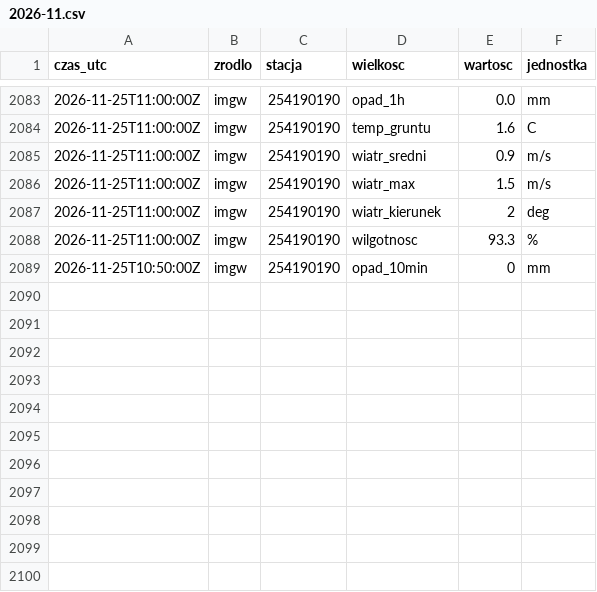
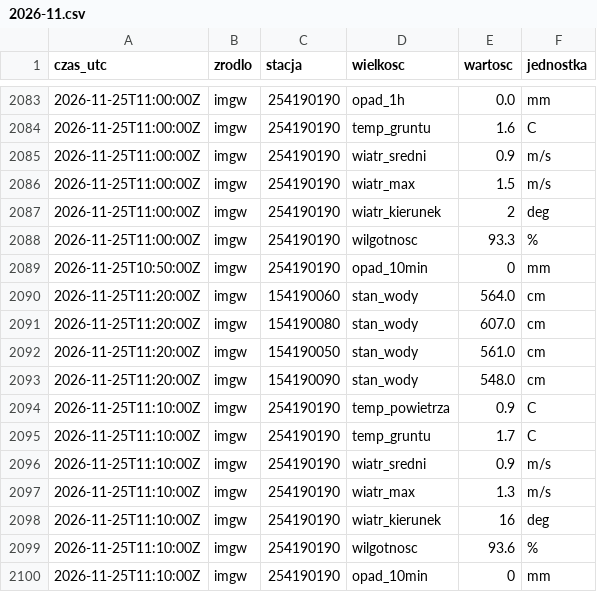
Before and after one commit to Kumiela/kumiela-dane, a CSV file: archiwum/imgw/2026-11.csv, drawn as a sheet; only a part is shown, gaps mark what is left out; the diff names each change by its address in the sheet, - before the commit and + after, or states it on an @@ line.

```diff
--- a/archiwum/imgw/2026-11.csv
+++ b/archiwum/imgw/2026-11.csv
+row 2090: 2026-11-25T11:20:00Z | imgw | 154190060 | stan_wody | 564.0 | cm
+row 2091: 2026-11-25T11:20:00Z | imgw | 154190080 | stan_wody | 607.0 | cm
+row 2092: 2026-11-25T11:20:00Z | imgw | 154190050 | stan_wody | 561.0 | cm
+row 2093: 2026-11-25T11:20:00Z | imgw | 154190090 | stan_wody | 548.0 | cm
+row 2094: 2026-11-25T11:10:00Z | imgw | 254190190 | temp_powietrza | 0.9 | C
+row 2095: 2026-11-25T11:10:00Z | imgw | 254190190 | temp_gruntu | 1.7 | C
+row 2096: 2026-11-25T11:10:00Z | imgw | 254190190 | wiatr_sredni | 0.9 | m/s
+row 2097: 2026-11-25T11:10:00Z | imgw | 254190190 | wiatr_max | 1.3 | m/s
+row 2098: 2026-11-25T11:10:00Z | imgw | 254190190 | wiatr_kierunek | 16 | deg
+row 2099: 2026-11-25T11:10:00Z | imgw | 254190190 | wilgotnosc | 93.6 | %
+row 2100: 2026-11-25T11:10:00Z | imgw | 254190190 | opad_10min | 0 | mm
```
Also changed, not shown: archiwum/hydrowskaz/2026-11.csv, 4 other files.
